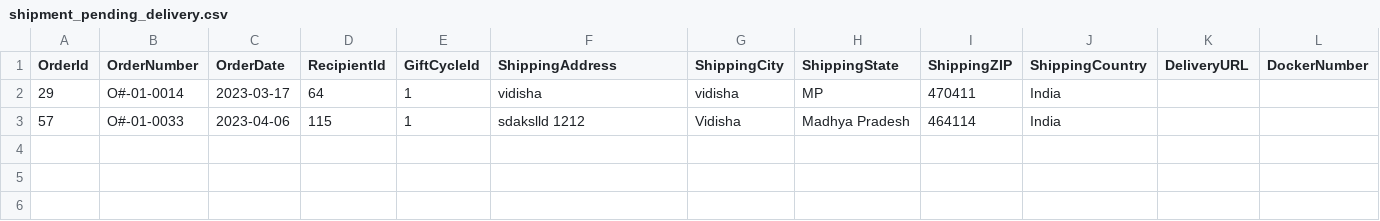
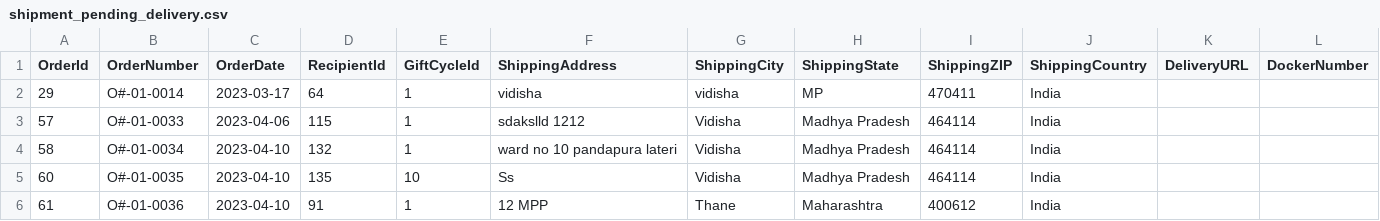
Before and after one commit to tellmesameer/flaskapp, a CSV file: static/files/shipment_pending_delivery.csv, drawn as a sheet; only a part is shown; rows hold the shown columns only; the diff names each change by its address in the sheet, - before the commit and + after, or states it on an @@ line.

```diff
--- a/static/files/shipment_pending_delivery.csv
+++ b/static/files/shipment_pending_delivery.csv
+row 4: 58 | O#-01-0034 | 2023-04-10 | 132 | 1 | ward no 10 pandapura lateri | Vidisha | Madhya Pradesh | 464114 | India
+row 5: 60 | O#-01-0035 | 2023-04-10 | 135 | 10 | Ss | Vidisha | Madhya Pradesh | 464114 | India
+row 6: 61 | O#-01-0036 | 2023-04-10 | 91 | 1 | 12 MPP | Thane | Maharashtra | 400612 | India
```
Also changed, not shown: 2 other files.
